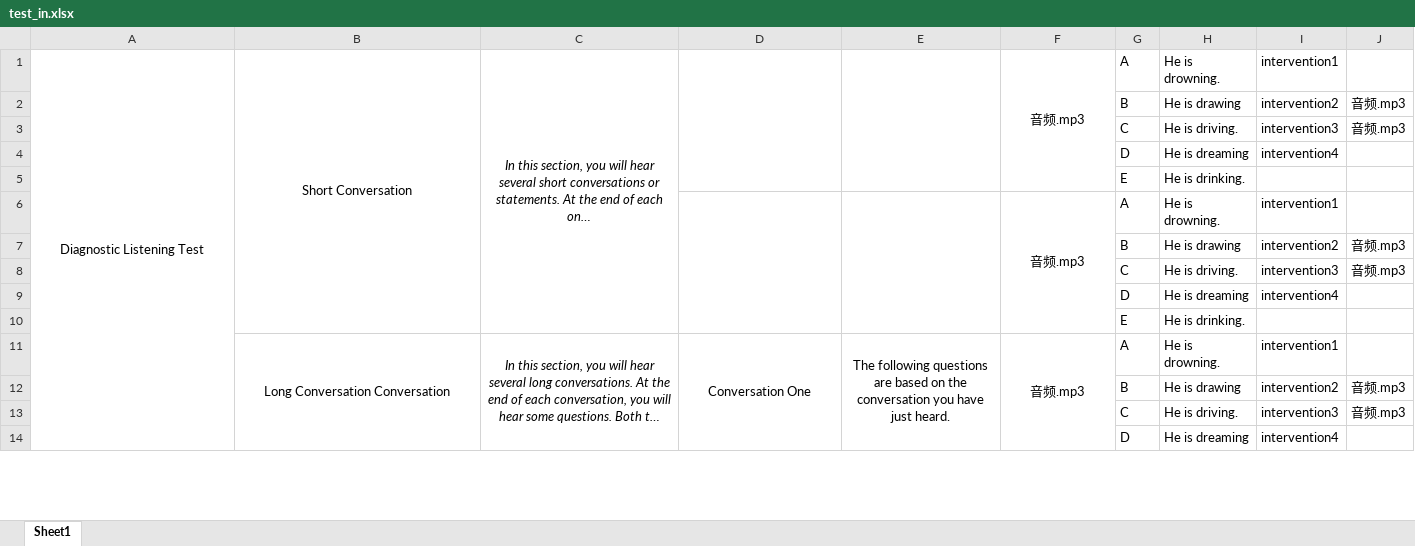
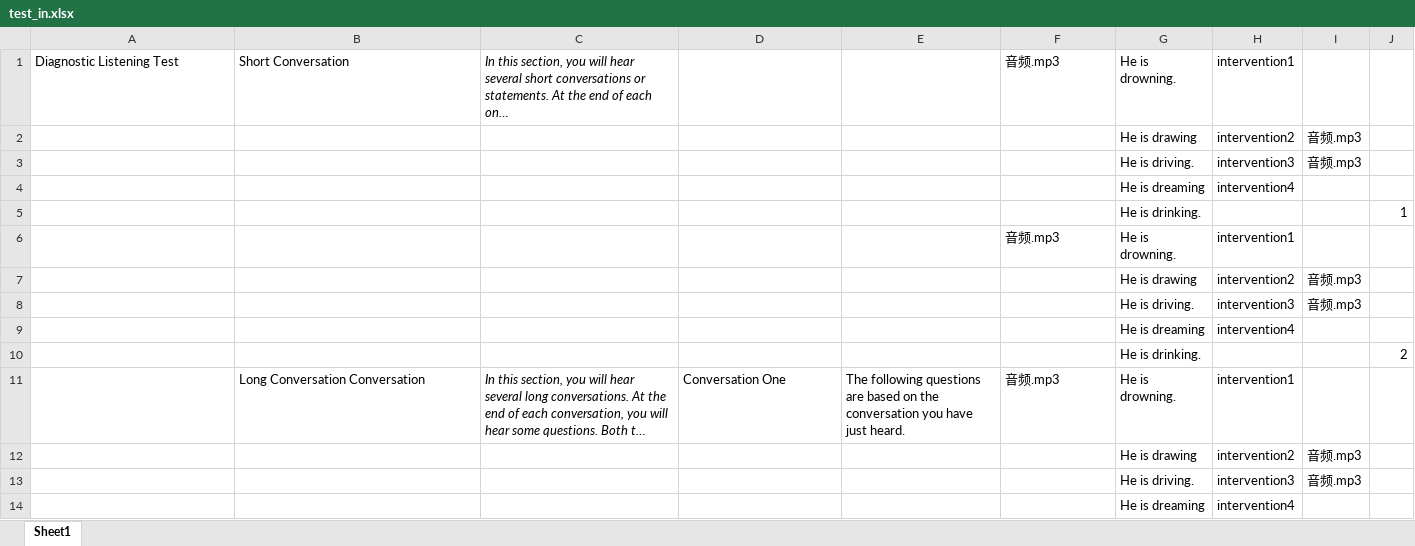
Before and after one commit to ZhangYanPeng/Evaluation, an Excel workbook: src/main/webapp/res/test_in.xlsx, sheet Sheet1, drawn as a sheet; only a part is shown; long unchanged cells end in …; values as stored, in another font and other column widths than the file's, no borders; removed rows and columns are numbered as before the commit, all else as after; the diff covers the shown part only; the diff names each change by its address in the sheet, - before the commit and + after, or states it on an @@ line.

```diff
--- a/src/main/webapp/res/test_in.xlsx (sheet Sheet1)
+++ b/src/main/webapp/res/test_in.xlsx (sheet Sheet1)
-column G, rows 1-14: A | B | C | D | E | A | B | C | D | E | A | B | C | D
+column J, rows 5-10: 1 |  |  |  |  | 2
-A1:C1 alignment: center
+A1:C1 alignment: left
-A1:A50 merged
-B1:B10 merged
-C1:C10 merged
-D1:D5 merged
-E1:E5 merged
-F1 alignment: center
+F1 alignment: left
-F1:F5 merged
-D6:D10 merged
-E6:E10 merged
-F6 alignment: center
+F6 alignment: left
-F6:F10 merged
-B11:F11 alignment: center
+B11:F11 alignment: left
-B11:B30 merged
-C11:C30 merged
-D11:D20 merged
-E11:E20 merged
-F11:F20 merged
```
Also changed, not shown: cell formats and merged cells elsewhere in this sheet, 8 other files.
